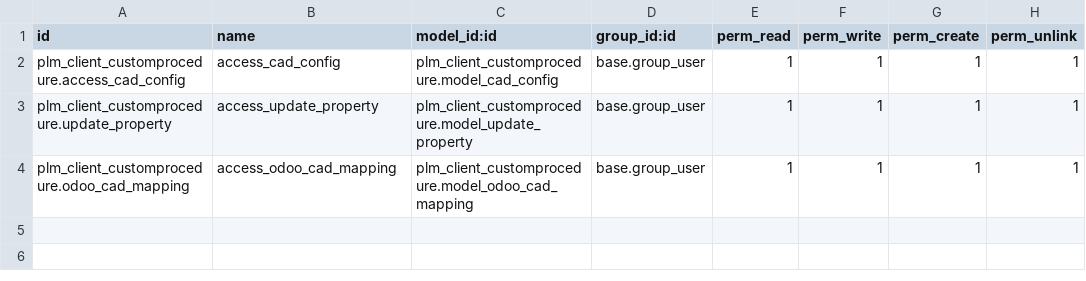
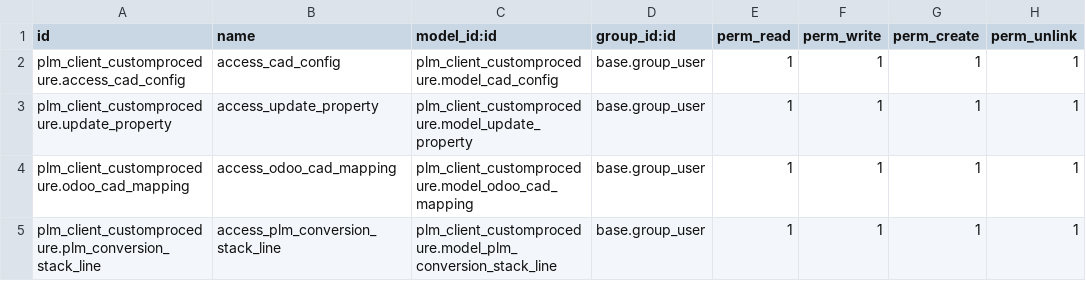
Before and after one commit to OmniaGit/odooplm, a CSV file: plm_client_customprocedure/security/ir.model.access.csv, drawn as a sheet; the diff names each change by its address in the sheet, - before the commit and + after, or states it on an @@ line.

Commit message:
[MOD] | Fix the issue from customprocedure module

```diff
--- a/plm_client_customprocedure/security/ir.model.access.csv
+++ b/plm_client_customprocedure/security/ir.model.access.csv
+row 5: plm_client_customprocedure.plm_conversion_stack_line | access_plm_conversion_stack_line | plm_client_customprocedure.model_plm_conversion_stack_line | base.group_user | 1 | 1 | 1 | 1
```
Also changed, not shown: 1 other file.
